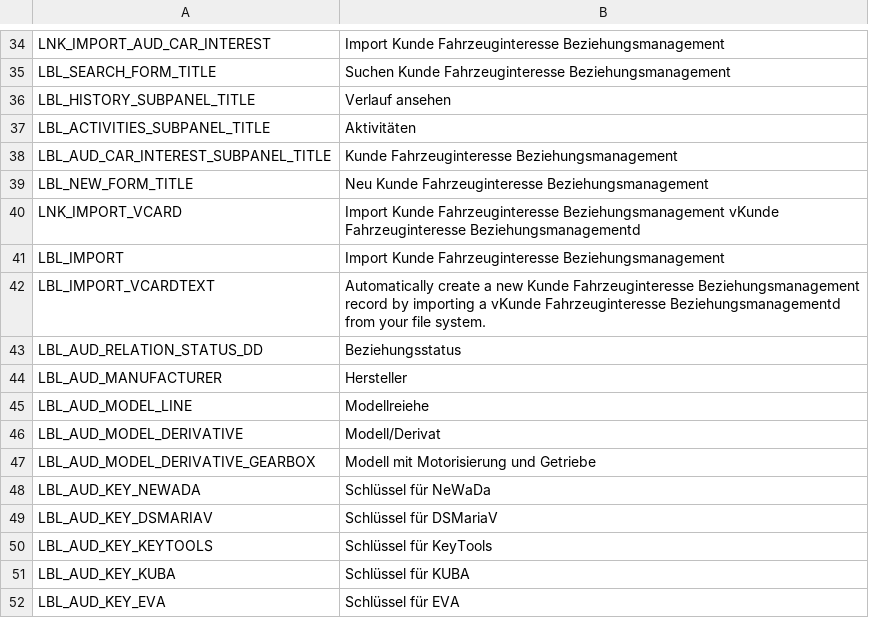
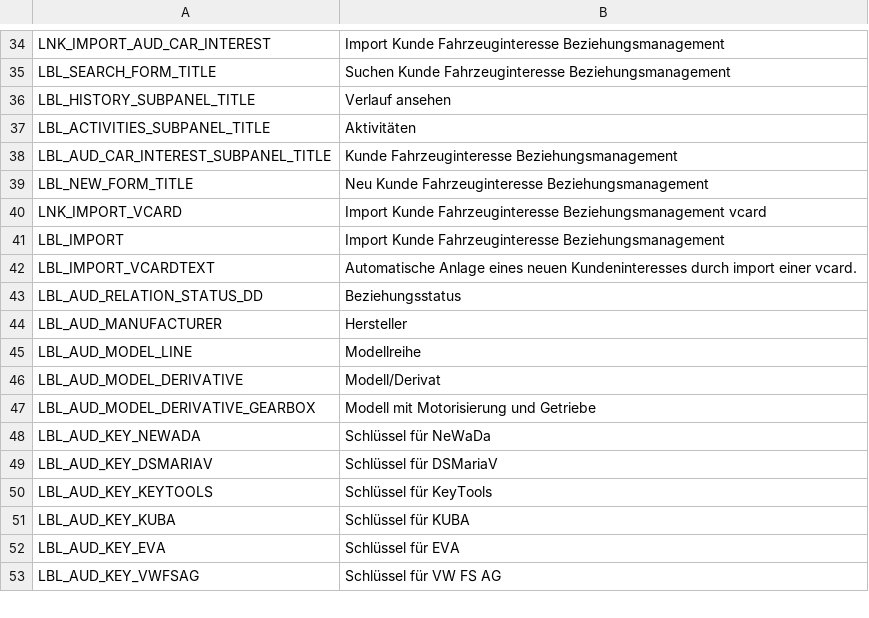
Before and after one commit to rt-husnain/testCsv, a CSV file: mod_strings/aud_Car_Interest.csv, drawn as a sheet; only a part is shown, gaps mark what is left out; the shorter side is filled out with more unchanged rows.

```diff
--- a/mod_strings/aud_Car_Interest.csv
+++ b/mod_strings/aud_Car_Interest.csv
@@ -39,8 +39,8 @@ LBL_AUD_CAR_INTEREST_SUBPANEL_TITLE,Kunde Fahrzeuginteresse Beziehungsmanagement
 LBL_NEW_FORM_TITLE,Neu Kunde Fahrzeuginteresse Beziehungsmanagement
-LNK_IMPORT_VCARD,Import Kunde Fahrzeuginteresse Beziehungsmanagement vKunde Fahrzeuginteresse Beziehungsmanagementd
+LNK_IMPORT_VCARD,Import Kunde Fahrzeuginteresse Beziehungsmanagement vcard
 LBL_IMPORT,Import Kunde Fahrzeuginteresse Beziehungsmanagement
-LBL_IMPORT_VCARDTEXT,Automatically create a new Kunde Fahrzeuginteresse Beziehungsmanagement record by importing a vKunde Fahrzeuginteresse Beziehungsmanagementd from your file system.
+LBL_IMPORT_VCARDTEXT,Automatische Anlage eines neuen Kundeninteresses durch import einer vcard.
 LBL_AUD_RELATION_STATUS_DD,Beziehungsstatus
 LBL_AUD_MANUFACTURER,Hersteller
-LBL_AUD_MODEL_LINE,Modellreiehe
+LBL_AUD_MODEL_LINE,Modellreihe
 LBL_AUD_MODEL_DERIVATIVE,Modell/Derivat
```
Also changed, not shown: dropdowns/aud_advisor_status_list.csv, mod_strings/aud_Campaign_File_History.csv, 31 other files.
